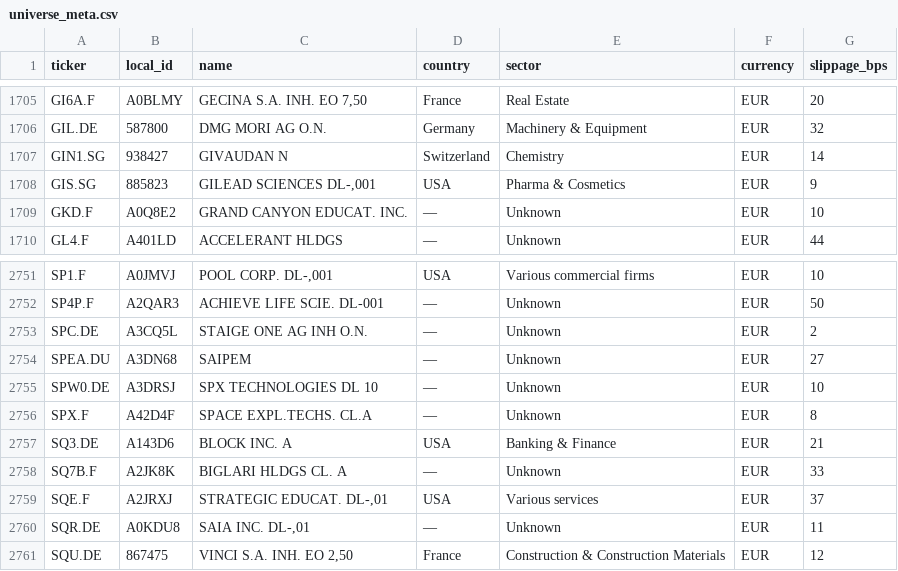
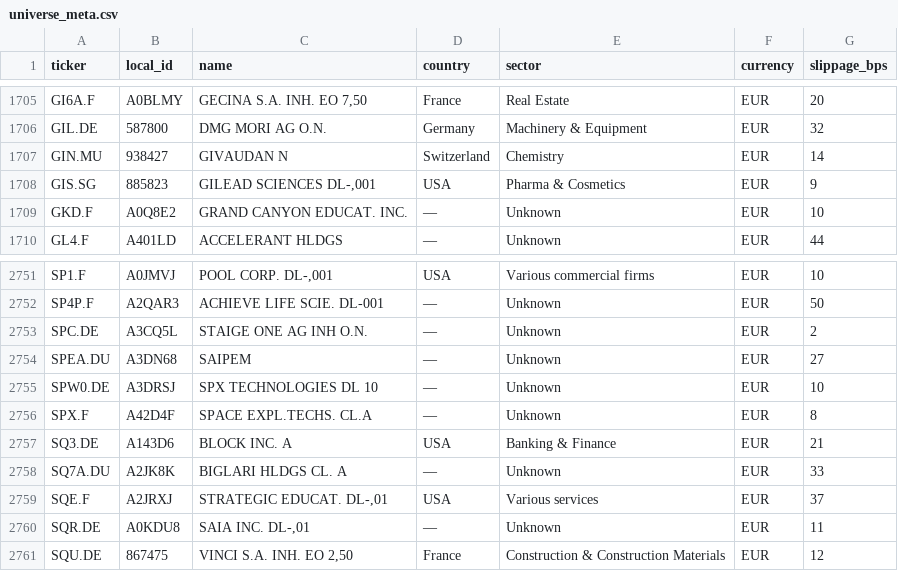
Before and after one commit to cxad1100/investment-monitor, a CSV file: data/universe_meta.csv, drawn as a sheet; only a part is shown, gaps mark what is left out.

```diff
--- a/data/universe_meta.csv
+++ b/data/universe_meta.csv
@@ -1706,3 +1706,3 @@ GI6A.F,A0BLMY,"GECINA S.A. INH.  EO 7,50",France,Real Estate,EUR,20
 GIL.DE,587800,DMG MORI AG O.N.,Germany,Machinery & Equipment,EUR,32
-GIN1.SG,938427,GIVAUDAN N,Switzerland,Chemistry,EUR,14
+GIN.MU,938427,GIVAUDAN N,Switzerland,Chemistry,EUR,14
 GIS.SG,885823,"GILEAD SCIENCES   DL-,001",USA,Pharma & Cosmetics,EUR,9
@@ -2757,3 +2757,3 @@ SPX.F,A42D4F,SPACE EXPL.TECHS. CL.A,—,Unknown,EUR,8
 SQ3.DE,A143D6,BLOCK INC. A,USA,Banking & Finance,EUR,21
-SQ7B.F,A2JK8K,BIGLARI HLDGS CL. A,—,Unknown,EUR,33
+SQ7A.DU,A2JK8K,BIGLARI HLDGS CL. A,—,Unknown,EUR,33
 SQE.F,A2JRXJ,"STRATEGIC EDUCAT.  DL-,01",USA,Various services,EUR,37
```
Also changed, not shown: data/universe.csv, data/universe_tickers.csv, 1 other file.
